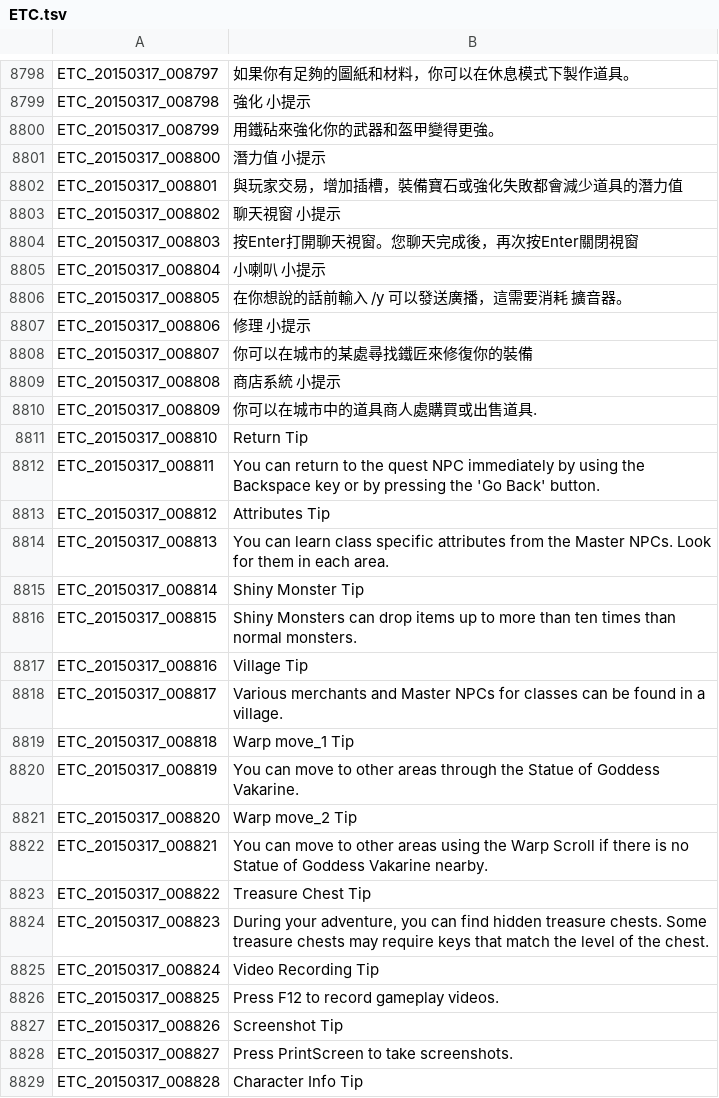
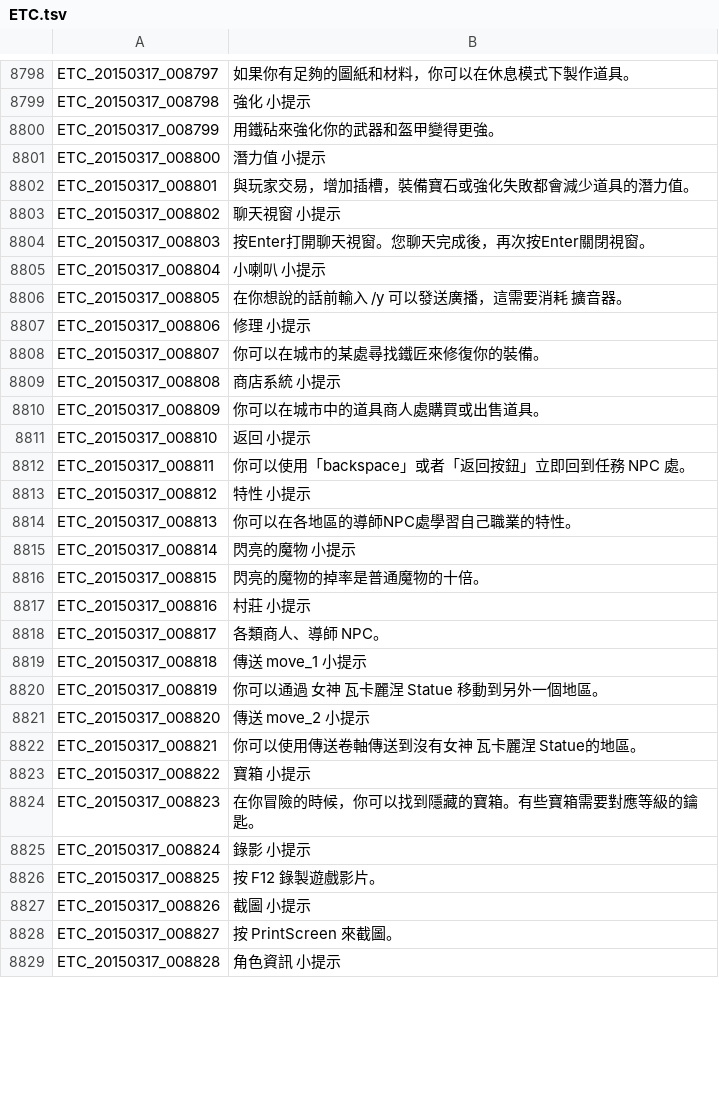
Before and after one commit to Meowurs/TreeOfSaviorChineseTraditional, a TSV file: ETC.tsv, drawn as a sheet; only a part is shown, gaps mark what is left out; the diff covers the shown part only.

Commit message:
ETC 至 9570

```diff
--- a/ETC.tsv
+++ b/ETC.tsv
@@ -8801,5 +8801,5 @@ ETC_20150317_008799	用鐵砧來強化你的武器和盔甲變得更強。
 ETC_20150317_008800	潛力值 小提示
-ETC_20150317_008801	與玩家交易，增加插槽，裝備寶石或強化失敗都會減少道具的潛力值
+ETC_20150317_008801	與玩家交易，增加插槽，裝備寶石或強化失敗都會減少道具的潛力值。
 ETC_20150317_008802	聊天視窗 小提示
-ETC_20150317_008803	按Enter打開聊天視窗。您聊天完成後，再次按Enter關閉視窗
+ETC_20150317_008803	按Enter打開聊天視窗。您聊天完成後，再次按Enter關閉視窗。
 ETC_20150317_008804	小喇叭 小提示
@@ -8807,23 +8807,23 @@ ETC_20150317_008805	在你想說的話前輸入 /y 可以發送廣播，這需
 ETC_20150317_008806	修理 小提示
-ETC_20150317_008807	你可以在城市的某處尋找鐵匠來修復你的裝備
+ETC_20150317_008807	你可以在城市的某處尋找鐵匠來修復你的裝備。
 ETC_20150317_008808	商店系統 小提示
-ETC_20150317_008809	你可以在城市中的道具商人處購買或出售道具.
-ETC_20150317_008810	Return Tip
-ETC_20150317_008811	You can return to the quest NPC immediately by using the Backspace key or by pressing the 'Go Back' button.
-ETC_20150317_008812	Attributes Tip
-ETC_20150317_008813	You can learn class specific attributes from the Master NPCs. Look for them in each area.
-ETC_20150317_008814	Shiny Monster Tip
-ETC_20150317_008815	Shiny Monsters can drop items up to more than ten times than normal monsters.
-ETC_20150317_008816	Village Tip
-ETC_20150317_008817	Various merchants and Master NPCs for classes can be found in a village.
-ETC_20150317_008818	Warp move_1 Tip
-ETC_20150317_008819	You can move to other areas through the Statue of Goddess Vakarine.
-ETC_20150317_008820	Warp move_2 Tip
-ETC_20150317_008821	You can move to other areas using the Warp Scroll if there is no Statue of Goddess Vakarine nearby.
-ETC_20150317_008822	Treasure Chest Tip
-ETC_20150317_008823	During your adventure, you can find hidden treasure chests. Some treasure chests may require keys that match the level of the chest.
-ETC_20150317_008824	Video Recording Tip
-ETC_20150317_008825	Press F12 to record gameplay videos.
-ETC_20150317_008826	Screenshot Tip
-ETC_20150317_008827	Press PrintScreen to take screenshots.
-ETC_20150317_008828	Character Info Tip
+ETC_20150317_008809	你可以在城市中的道具商人處購買或出售道具。
+ETC_20150317_008810	返回 小提示
+ETC_20150317_008811	你可以使用「backspace」或者「返回按鈕」立即回到任務 NPC 處。
+ETC_20150317_008812	特性 小提示
+ETC_20150317_008813	你可以在各地區的導師NPC處學習自己職業的特性。
+ETC_20150317_008814	閃亮的魔物 小提示
+ETC_20150317_008815	閃亮的魔物的掉率是普通魔物的十倍。
+ETC_20150317_008816	村莊 小提示
+ETC_20150317_008817	各類商人、導師 NPC。
+ETC_20150317_008818	傳送 move_1 小提示
+ETC_20150317_008819	你可以通過 女神 瓦卡麗涅 Statue 移動到另外一個地區。
+ETC_20150317_008820	傳送 move_2 小提示
+ETC_20150317_008821	你可以使用傳送卷軸傳送到沒有女神 瓦卡麗涅 Statue的地區。
+ETC_20150317_008822	寶箱 小提示
+ETC_20150317_008823	在你冒險的時候，你可以找到隱藏的寶箱。有些寶箱需要對應等級的鑰匙。
+ETC_20150317_008824	錄影 小提示
+ETC_20150317_008825	按 F12 錄製遊戲影片。
+ETC_20150317_008826	截圖 小提示
+ETC_20150317_008827	按 PrintScreen 來截圖。
+ETC_20150317_008828	角色資訊 小提示
```
Also changed, not shown: 140 edited cells elsewhere in this file.
